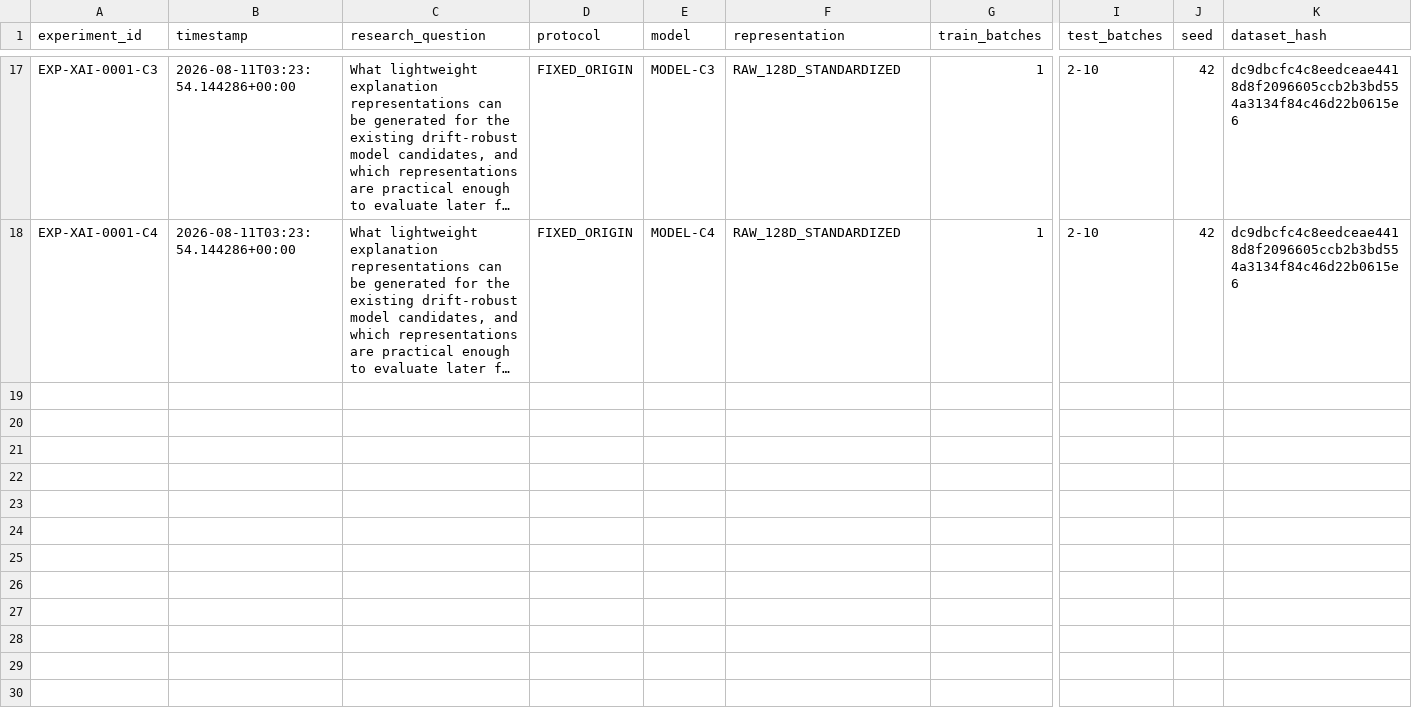
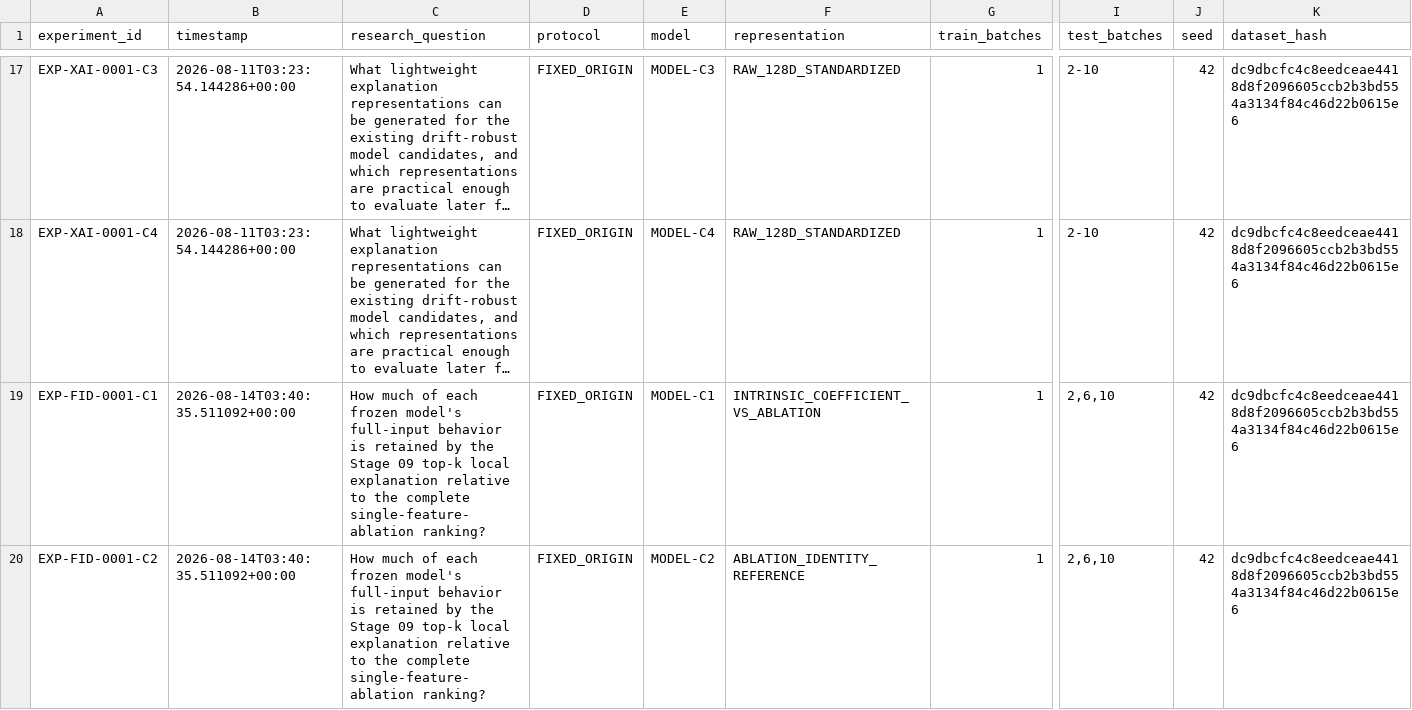
Before and after one commit to Arungharami/Drift-Robust-TinyML-Research-System, a CSV file: results/registry/experiment_registry.csv, drawn as a sheet; only a part is shown, gaps mark what is left out; long unchanged cells end in …; rows hold the shown columns only; the diff covers the shown part only; the diff names each change by its address in the sheet, - before the commit and + after, or states it on an @@ line.

Commit message:
Register and publish executed Stage 10 evidence

```diff
--- a/results/registry/experiment_registry.csv
+++ b/results/registry/experiment_registry.csv
+row 19: EXP-FID-0001-C1 | 2026-08-14T03:40:35.511092+00:00 | How much of each frozen model's full-input behavior is retained by the Stage 09 top-k local explanation relative to the complete single-feature-ablation ranking? | FIXED_ORIGIN | MODEL-C1 | INTRINSIC_COEFFICIENT_VS_ABLATION | 1 | 2,6,10 | 42 | dc9dbcfc4c8eedceae4418d8f2096605ccb2b3bd554a3134f84c46d22b0615e6
+row 20: EXP-FID-0001-C2 | 2026-08-14T03:40:35.511092+00:00 | How much of each frozen model's full-input behavior is retained by the Stage 09 top-k local explanation relative to the complete single-feature-ablation ranking? | FIXED_ORIGIN | MODEL-C2 | ABLATION_IDENTITY_REFERENCE | 1 | 2,6,10 | 42 | dc9dbcfc4c8eedceae4418d8f2096605ccb2b3bd554a3134f84c46d22b0615e6
```
Also changed, not shown: 2 added rows elsewhere in this file, paper/claim_evidence_matrix.csv, 7 other files.
